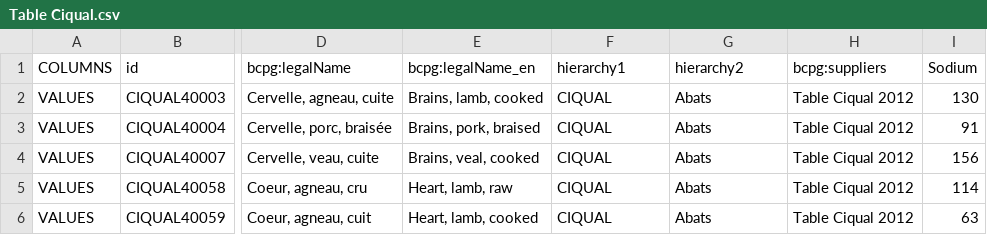
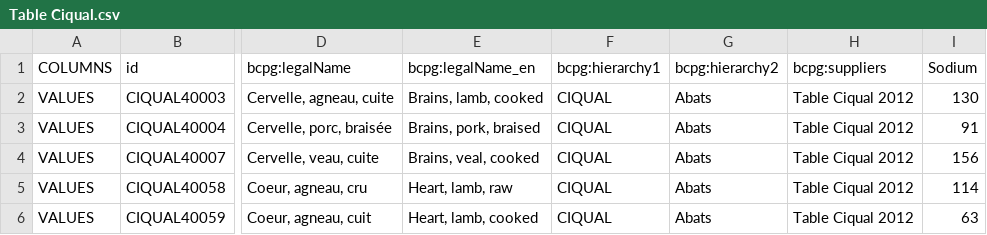
Before and after one commit to becpg/becpg-community, a CSV file: becpg-plm/becpg-plm-core/src/main/resources/beCPG/nutDatabases/Table Ciqual.csv, drawn as a sheet; only a part is shown, gaps mark what is left out; the diff names each change by its address in the sheet, - before the commit and + after, or states it on an @@ line.

```diff
--- a/becpg-plm/becpg-plm-core/src/main/resources/beCPG/nutDatabases/Table Ciqual.csv
+++ b/becpg-plm/becpg-plm-core/src/main/resources/beCPG/nutDatabases/Table Ciqual.csv
-F1: hierarchy1
+F1: bcpg:hierarchy1
-G1: hierarchy2
+G1: bcpg:hierarchy2
```
Also changed, not shown: 14 other files.
